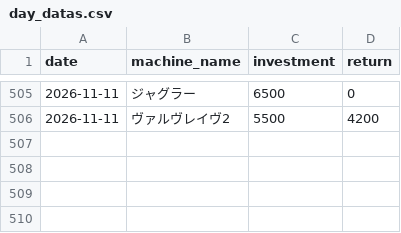
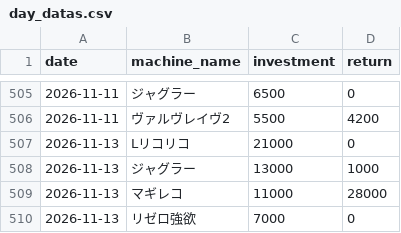
Before and after one commit to stars-stars/pachinko, a CSV file: data/day_datas.csv, drawn as a sheet; only a part is shown, gaps mark what is left out.

```diff
--- a/data/day_datas.csv
+++ b/data/day_datas.csv
@@ -506 +506,5 @@ date,machine_name,investment,return
 2026-11-11,ヴァルヴレイヴ2,5500,4200
+2026-11-13,Lリコリコ,21000,0
+2026-11-13,ジャグラー,13000,1000
+2026-11-13,マギレコ,11000,28000
+2026-11-13,リゼロ強欲,7000,0
```
Also changed, not shown: 1 other file.
